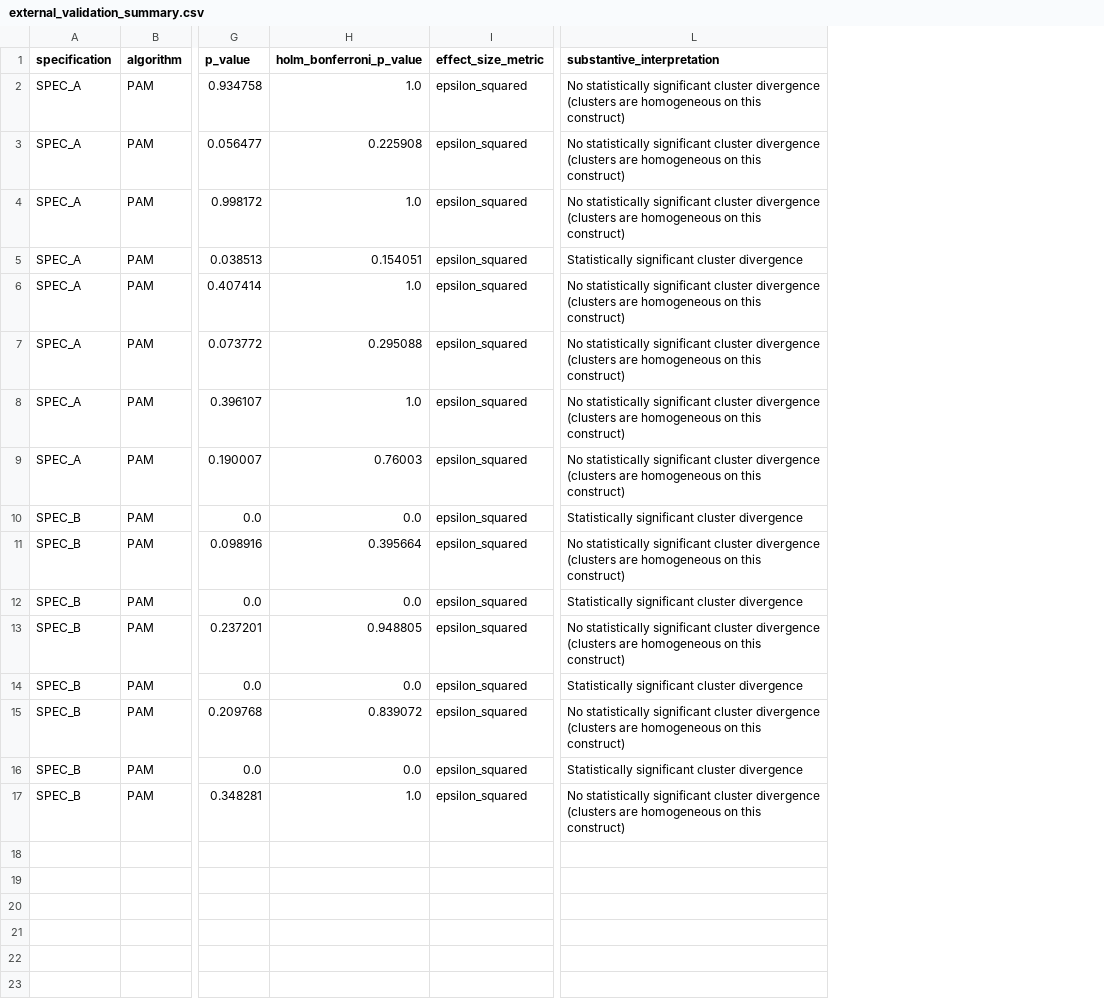
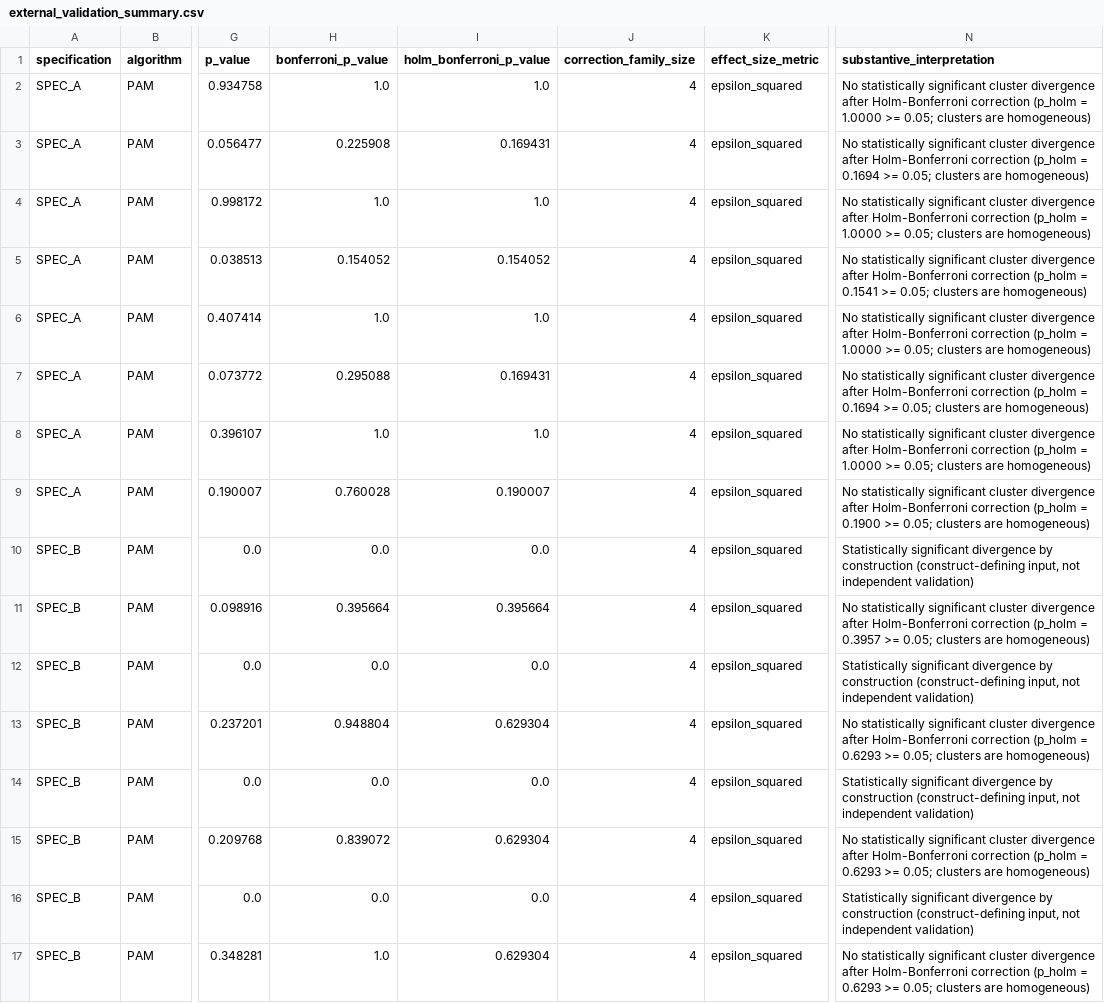
Before and after one commit to nayanojwal0810/Beyond_Discounts, a CSV file: reports/segmentation/external_validation_summary.csv, drawn as a sheet; only a part is shown, gaps mark what is left out; addresses are those after the commit; the diff names each change by its address in the sheet, - before the commit and + after, or states it on an @@ line.

Commit message:
fix(gate-1c): reconcile artifact consistency, step-down Holm correction, and regression tests

```diff
--- a/reports/segmentation/external_validation_summary.csv
+++ b/reports/segmentation/external_validation_summary.csv
+column H (bonferroni_p_value), rows 2-17: 1.0 | 0.225908 | 1.0 | 0.154052 | 1.0 | 0.295088 | 1.0 | 0.760028 | 0.0 | 0.395664 | 0.0 | 0.948804 | 0.0 | 0.839072 | 0.0 | 1.0
+column J (correction_family_size), rows 2-17: all 4
-N2 (substantive_interpretation): …cluster divergence (clusters are homogeneous on this construct)
+N2 (substantive_interpretation): …cluster divergence after Holm-Bonferroni correction (p_holm = 1.0000 >= 0.05; clusters are homogeneous)
-I3 (holm_bonferroni_p_value): 0.225908
+I3 (holm_bonferroni_p_value): 0.169431
-N3 (substantive_interpretation): …cluster divergence (clusters are homogeneous on this construct)
+N3 (substantive_interpretation): …cluster divergence after Holm-Bonferroni correction (p_holm = 0.1694 >= 0.05; clusters are homogeneous)
-N4 (substantive_interpretation): …cluster divergence (clusters are homogeneous on this construct)
+N4 (substantive_interpretation): …cluster divergence after Holm-Bonferroni correction (p_holm = 1.0000 >= 0.05; clusters are homogeneous)
-I5 (holm_bonferroni_p_value): 0.154051
+I5 (holm_bonferroni_p_value): 0.154052
-N5 (substantive_interpretation): Statistically significant cluster divergence
+N5 (substantive_interpretation): No statistically significant cluster divergence after Holm-Bonferroni correction (p_holm = 0.1541 >= 0.05; clusters are homogeneous)
-N6 (substantive_interpretation): …cluster divergence (clusters are homogeneous on this construct)
+N6 (substantive_interpretation): …cluster divergence after Holm-Bonferroni correction (p_holm = 1.0000 >= 0.05; clusters are homogeneous)
-I7 (holm_bonferroni_p_value): 0.295088
+I7 (holm_bonferroni_p_value): 0.169431
-N7 (substantive_interpretation): …cluster divergence (clusters are homogeneous on this construct)
+N7 (substantive_interpretation): …cluster divergence after Holm-Bonferroni correction (p_holm = 0.1694 >= 0.05; clusters are homogeneous)
-N8 (substantive_interpretation): …cluster divergence (clusters are homogeneous on this construct)
+N8 (substantive_interpretation): …cluster divergence after Holm-Bonferroni correction (p_holm = 1.0000 >= 0.05; clusters are homogeneous)
-I9 (holm_bonferroni_p_value): 0.76003
+I9 (holm_bonferroni_p_value): 0.190007
-N9 (substantive_interpretation): …cluster divergence (clusters are homogeneous on this construct)
+N9 (substantive_interpretation): …cluster divergence after Holm-Bonferroni correction (p_holm = 0.1900 >= 0.05; clusters are homogeneous)
-N10 (substantive_interpretation): Statistically significant cluster divergence
+N10 (substantive_interpretation): Statistically significant divergence by construction (construct-defining input, not independent validation)
-N11 (substantive_interpretation): …cluster divergence (clusters are homogeneous on this construct)
+N11 (substantive_interpretation): …cluster divergence after Holm-Bonferroni correction (p_holm = 0.3957 >= 0.05; clusters are homogeneous)
-N12 (substantive_interpretation): Statistically significant cluster divergence
+N12 (substantive_interpretation): Statistically significant divergence by construction (construct-defining input, not independent validation)
-I13 (holm_bonferroni_p_value): 0.948805
+I13 (holm_bonferroni_p_value): 0.629304
-N13 (substantive_interpretation): …cluster divergence (clusters are homogeneous on this construct)
+N13 (substantive_interpretation): …cluster divergence after Holm-Bonferroni correction (p_holm = 0.6293 >= 0.05; clusters are homogeneous)
-N14 (substantive_interpretation): Statistically significant cluster divergence
+N14 (substantive_interpretation): Statistically significant divergence by construction (construct-defining input, not independent validation)
-I15 (holm_bonferroni_p_value): 0.839072
+I15 (holm_bonferroni_p_value): 0.629304
-N15 (substantive_interpretation): …cluster divergence (clusters are homogeneous on this construct)
+N15 (substantive_interpretation): …cluster divergence after Holm-Bonferroni correction (p_holm = 0.6293 >= 0.05; clusters are homogeneous)
-N16 (substantive_interpretation): Statistically significant cluster divergence
+N16 (substantive_interpretation): Statistically significant divergence by construction (construct-defining input, not independent validation)
-I17 (holm_bonferroni_p_value): 1.0
+I17 (holm_bonferroni_p_value): 0.629304
-N17 (substantive_interpretation): …cluster divergence (clusters are homogeneous on this construct)
+N17 (substantive_interpretation): …cluster divergence after Holm-Bonferroni correction (p_holm = 0.6293 >= 0.05; clusters are homogeneous)
```
Also changed, not shown: reports/segmentation/stability_summary.csv, 3 other files.
